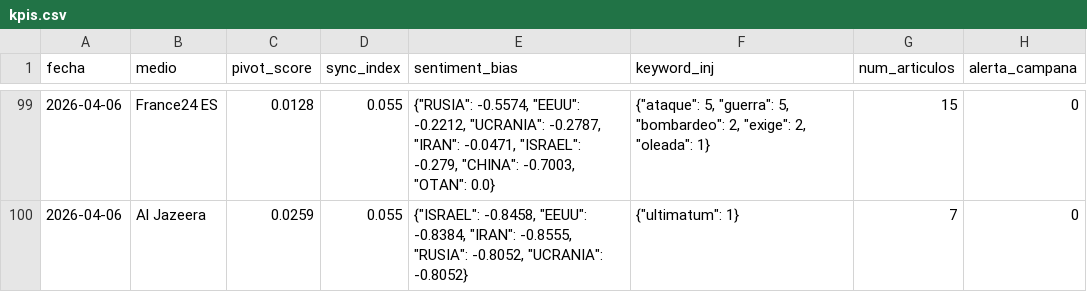
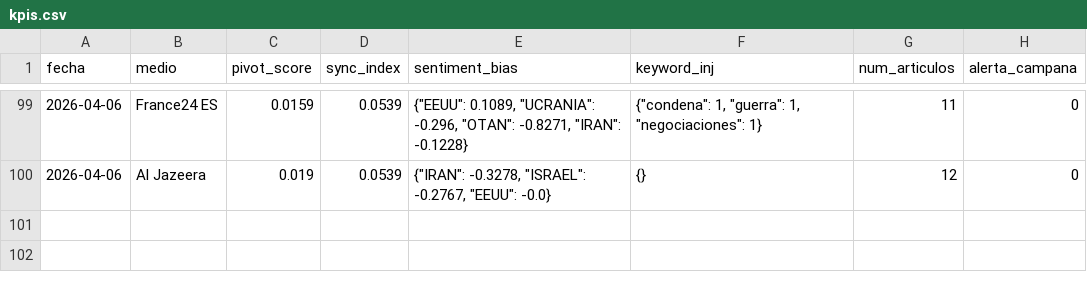
Before and after one commit to mcasrom/SIEG-Mani, a CSV file: data/kpis.csv, drawn as a sheet; only a part is shown, gaps mark what is left out; the diff covers the shown part only.

```diff
--- a/data/kpis.csv
+++ b/data/kpis.csv
@@ -99,2 +99,2 @@ fecha,medio,pivot_score,sync_index,sentiment_bias,keyword_inj,num_articulos,aler
-2026-04-06,France24 ES,0.0128,0.055,"{""RUSIA"": -0.5574, ""EEUU"": -0.2212, ""UCRANIA"": -0.2787, ""IRAN"": -0.0471, ""ISRAEL"": -0.279, ""CHINA"": -0.7003, ""OTAN"": 0.0}","{""ataque"": 5, ""guerra"": 5, ""bombardeo"": 2, ""exige"": 2, ""oleada"": 1}",15,0
-2026-04-06,Al Jazeera,0.0259,0.055,"{""ISRAEL"": -0.8458, ""EEUU"": -0.8384, ""IRAN"": -0.8555, ""RUSIA"": -0.8052, ""UCRANIA"": -0.8052}","{""ultimatum"": 1}",7,0
+2026-04-06,France24 ES,0.0159,0.0539,"{""EEUU"": 0.1089, ""UCRANIA"": -0.296, ""OTAN"": -0.8271, ""IRAN"": -0.1228}","{""condena"": 1, ""guerra"": 1, ""negociaciones"": 1}",11,0
+2026-04-06,Al Jazeera,0.019,0.0539,"{""IRAN"": -0.3278, ""ISRAEL"": -0.2767, ""EEUU"": -0.0}",{},12,0
```
Also changed, not shown: 2 added rows, 2 removed rows and 29 edited cells elsewhere in this file, 2 other files.
